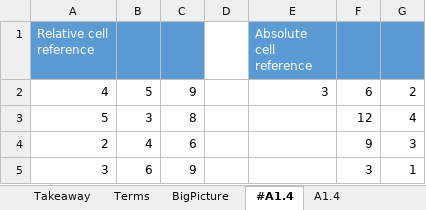
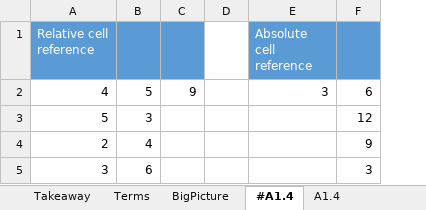
Before and after one commit to Caylytical01/-Business-Statistics, an Excel workbook: A1.4.xlsx, sheet #A1.4, drawn as a sheet; values as stored, in another font and other column widths than the file's, no borders; the diff names each change by its address in the sheet, - before the commit and + after, or states it on an @@ line.

```diff
--- a/A1.4.xlsx (sheet #A1.4)
+++ b/A1.4.xlsx (sheet #A1.4)
-column G, rows 2-5: 2 | 4 | 3 | 1
-C3: 8
+C3: (empty)
-C4: 6
+C4: (empty)
-C5: 9
+C5: (empty)
```
Also changed, not shown: 1 other file.
